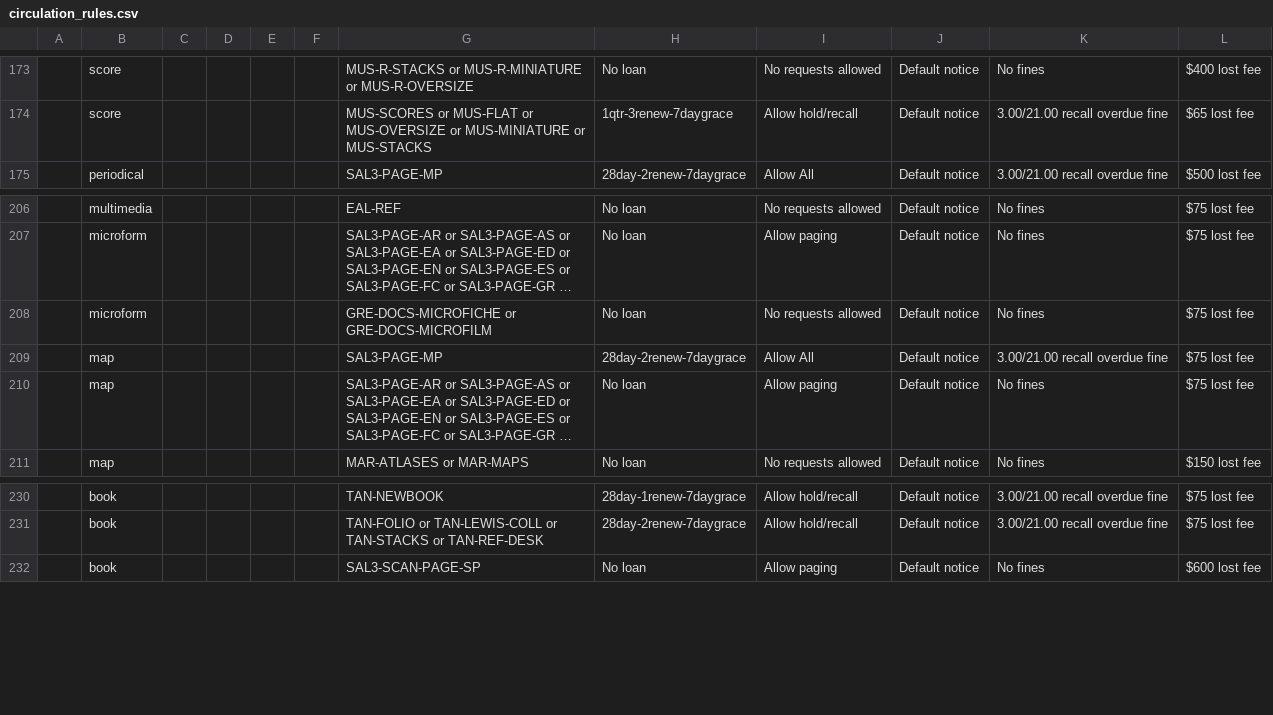
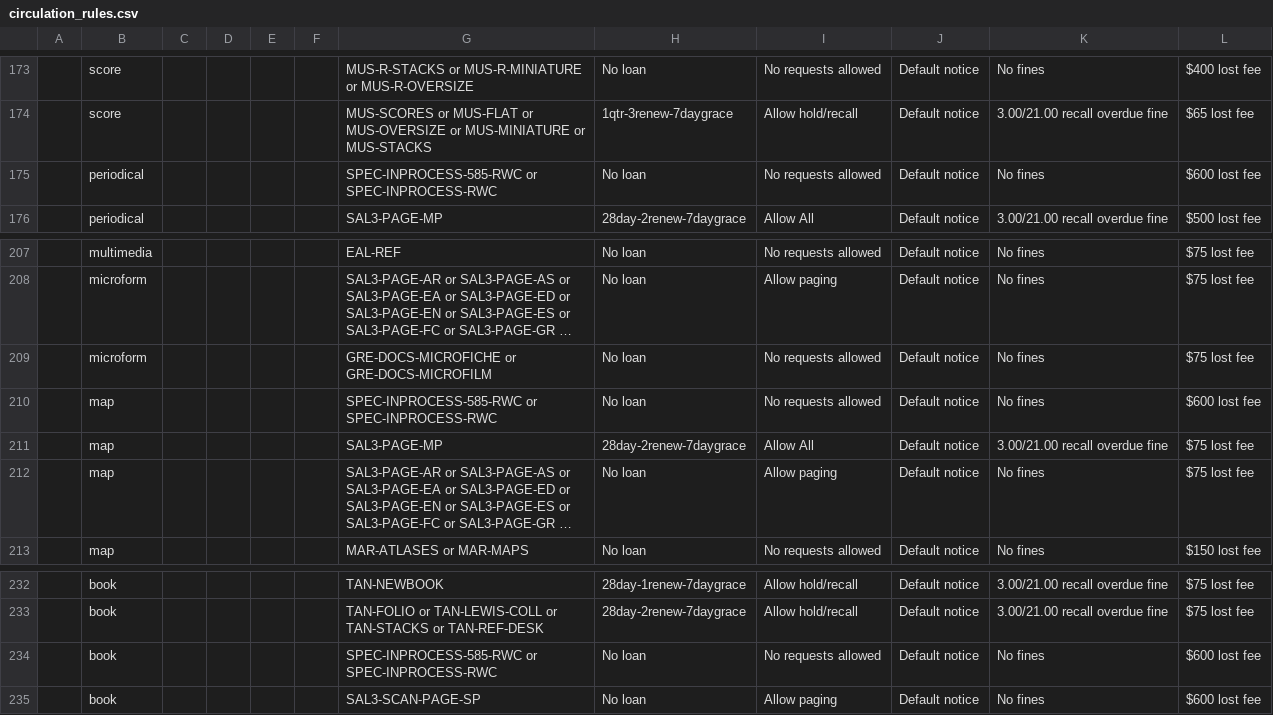
Before and after one commit to sul-dlss/SearchWorks, a CSV file: config/folio/circulation_rules.csv, drawn as a sheet; only a part is shown, gaps mark what is left out; long unchanged cells end in …; the diff names each change by its address in the sheet, - before the commit and + after, or states it on an @@ line.

Commit message:
Update FOLIO types

```diff
--- a/config/folio/circulation_rules.csv
+++ b/config/folio/circulation_rules.csv
+row 175:  | periodical |  |  |  |  | SPEC-INPROCESS-585-RWC or SPEC-INPROCESS-RWC | No loan | No requests allowed | Default notice | No fines | $600 lost fee
+row 210:  | map |  |  |  |  | SPEC-INPROCESS-585-RWC or SPEC-INPROCESS-RWC | No loan | No requests allowed | Default notice | No fines | $600 lost fee
+row 234:  | book |  |  |  |  | SPEC-INPROCESS-585-RWC or SPEC-INPROCESS-RWC | No loan | No requests allowed | Default notice | No fines | $600 lost fee
```
Also changed, not shown: 1 other file.
